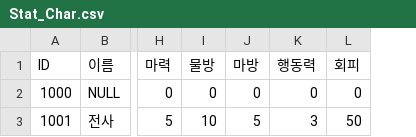
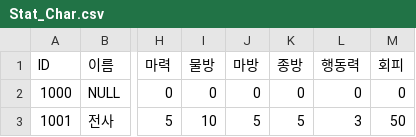
Before and after one commit to cycnim/FxxDungoen, a CSV file: Assets/Resources/Data/CharData/Stat_Char.csv, drawn as a sheet; only a part is shown, gaps mark what is left out; the diff names each change by its address in the sheet, - before the commit and + after, or states it on an @@ line.

```diff
--- a/Assets/Resources/Data/CharData/Stat_Char.csv
+++ b/Assets/Resources/Data/CharData/Stat_Char.csv
+column K (종방), rows 2-3: 0 | 5
```
Also changed, not shown: 3 other files.
